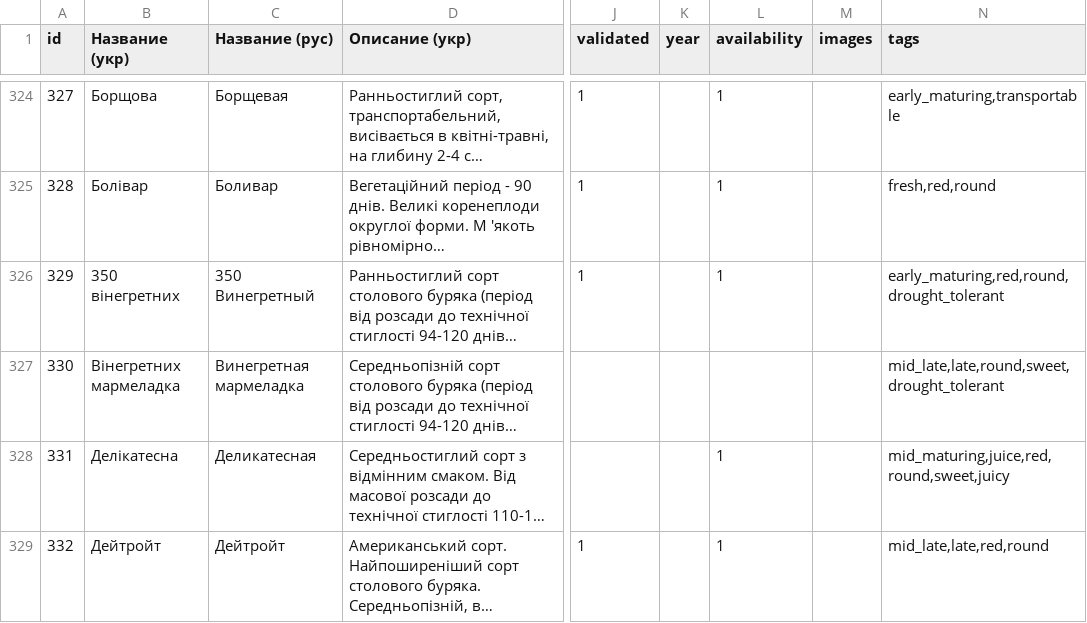
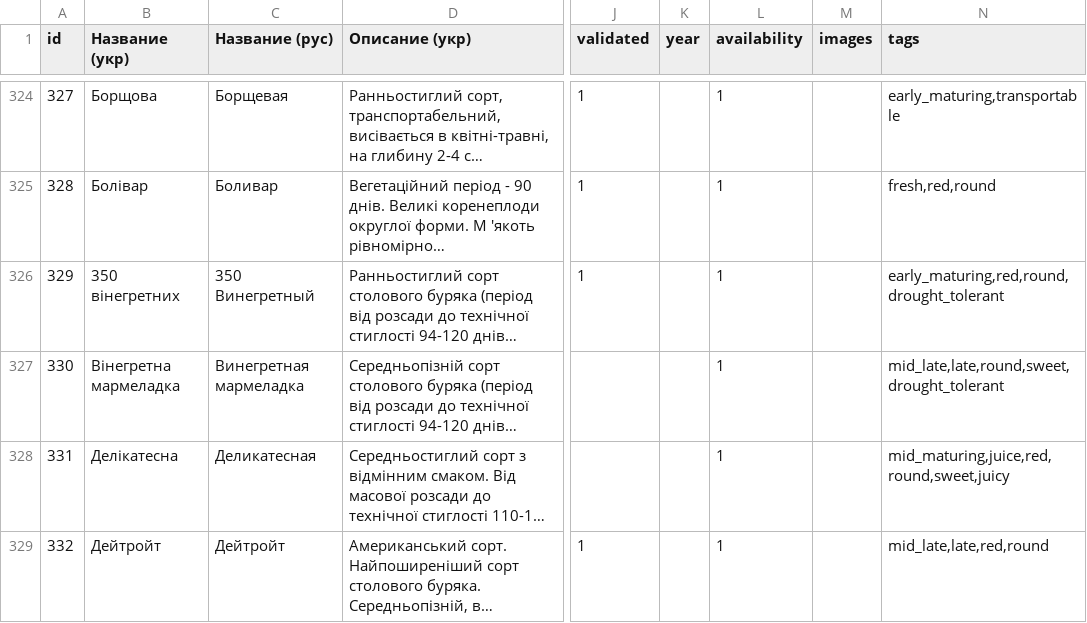
Before and after one commit to vgogunsky-tech/fun-dacha, a CSV file: data/list.csv, drawn as a sheet; only a part is shown, gaps mark what is left out; long unchanged cells end in …; the diff names each change by its address in the sheet, - before the commit and + after, or states it on an @@ line.

Commit message:
Update product 330 via webapp

```diff
--- a/data/list.csv
+++ b/data/list.csv
-B327 (Название (укр)): Вінегретних мармеладка
+B327 (Название (укр)): Вінегретна мармеладка
-L327 (availability): (empty)
+L327 (availability): 1
```
